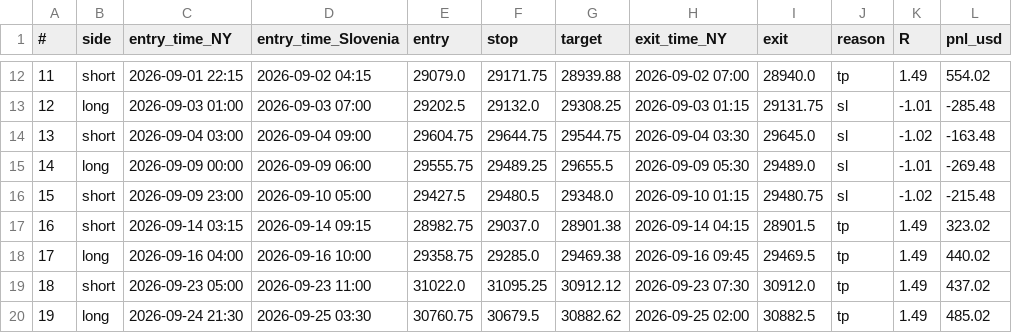
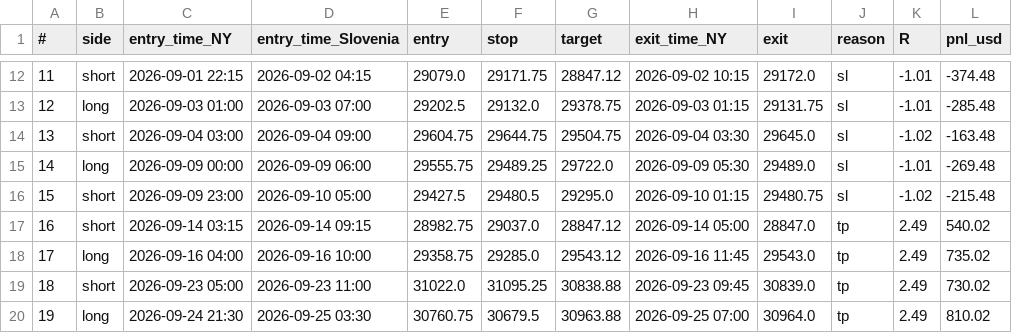
Before and after one commit to TCodingMaster/JSON-Debugger-Visualiser, a CSV file: futures-strategy-lab/results/fvg_pro/trades_quality_MNQ_15m.csv, drawn as a sheet; only a part is shown, gaps mark what is left out; the diff covers the shown part only.

```diff
--- a/futures-strategy-lab/results/fvg_pro/trades_quality_MNQ_15m.csv
+++ b/futures-strategy-lab/results/fvg_pro/trades_quality_MNQ_15m.csv
@@ -12,9 +12,9 @@
-11,short,2026-09-01 22:15,2026-09-02 04:15,29079.0,29171.75,28939.88,2026-09-02 07:00,28940.0,tp,1.49,554.02
-12,long,2026-09-03 01:00,2026-09-03 07:00,29202.5,29132.0,29308.25,2026-09-03 01:15,29131.75,sl,-1.01,-285.48
-13,short,2026-09-04 03:00,2026-09-04 09:00,29604.75,29644.75,29544.75,2026-09-04 03:30,29645.0,sl,-1.02,-163.48
-14,long,2026-09-09 00:00,2026-09-09 06:00,29555.75,29489.25,29655.5,2026-09-09 05:30,29489.0,sl,-1.01,-269.48
-15,short,2026-09-09 23:00,2026-09-10 05:00,29427.5,29480.5,29348.0,2026-09-10 01:15,29480.75,sl,-1.02,-215.48
-16,short,2026-09-14 03:15,2026-09-14 09:15,28982.75,29037.0,28901.38,2026-09-14 04:15,28901.5,tp,1.49,323.02
-17,long,2026-09-16 04:00,2026-09-16 10:00,29358.75,29285.0,29469.38,2026-09-16 09:45,29469.5,tp,1.49,440.02
-18,short,2026-09-23 05:00,2026-09-23 11:00,31022.0,31095.25,30912.12,2026-09-23 07:30,30912.0,tp,1.49,437.02
-19,long,2026-09-24 21:30,2026-09-25 03:30,30760.75,30679.5,30882.62,2026-09-25 02:00,30882.5,tp,1.49,485.02
+11,short,2026-09-01 22:15,2026-09-02 04:15,29079.0,29171.75,28847.12,2026-09-02 10:15,29172.0,sl,-1.01,-374.48
+12,long,2026-09-03 01:00,2026-09-03 07:00,29202.5,29132.0,29378.75,2026-09-03 01:15,29131.75,sl,-1.01,-285.48
+13,short,2026-09-04 03:00,2026-09-04 09:00,29604.75,29644.75,29504.75,2026-09-04 03:30,29645.0,sl,-1.02,-163.48
+14,long,2026-09-09 00:00,2026-09-09 06:00,29555.75,29489.25,29722.0,2026-09-09 05:30,29489.0,sl,-1.01,-269.48
+15,short,2026-09-09 23:00,2026-09-10 05:00,29427.5,29480.5,29295.0,2026-09-10 01:15,29480.75,sl,-1.02,-215.48
+16,short,2026-09-14 03:15,2026-09-14 09:15,28982.75,29037.0,28847.12,2026-09-14 05:00,28847.0,tp,2.49,540.02
+17,long,2026-09-16 04:00,2026-09-16 10:00,29358.75,29285.0,29543.12,2026-09-16 11:45,29543.0,tp,2.49,735.02
+18,short,2026-09-23 05:00,2026-09-23 11:00,31022.0,31095.25,30838.88,2026-09-23 09:45,30839.0,tp,2.49,730.02
+19,long,2026-09-24 21:30,2026-09-25 03:30,30760.75,30679.5,30963.88,2026-09-25 07:00,30964.0,tp,2.49,810.02
```
Also changed, not shown: 72 edited cells elsewhere in this file, 1 other file.
